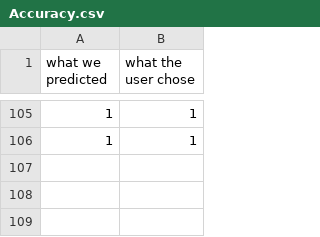
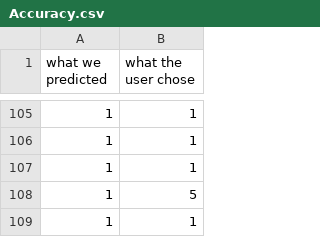
Before and after one commit to aniketvarade/vehicle-assistance-ml, a CSV file: python/Accuracy.csv, drawn as a sheet; only a part is shown, gaps mark what is left out; the diff names each change by its address in the sheet, - before the commit and + after, or states it on an @@ line.

```diff
--- a/python/Accuracy.csv
+++ b/python/Accuracy.csv
+row 107: 1 | 1
+row 108: 1 | 5
+row 109: 1 | 1
```
Also changed, not shown: 1 other file.
